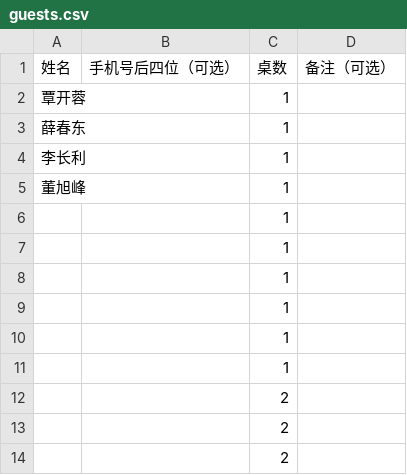
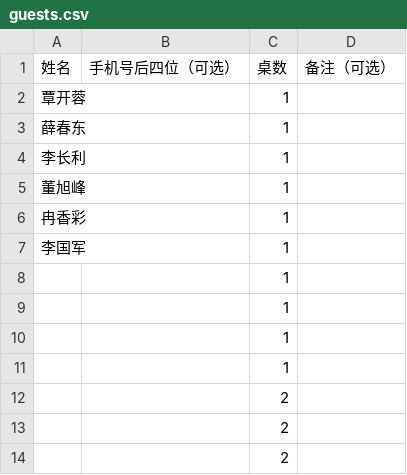
Before and after one commit to yjg020305/wedding-seat, a CSV file: guests.csv, drawn as a sheet; only a part is shown.

Commit message:
Add files via upload

```diff
--- a/guests.csv
+++ b/guests.csv
@@ -5,4 +5,4 @@
 董旭峰,,1,
-,,1,
-,,1,
+冉香彩,,1,
+李国军,,1,
 ,,1,
```
